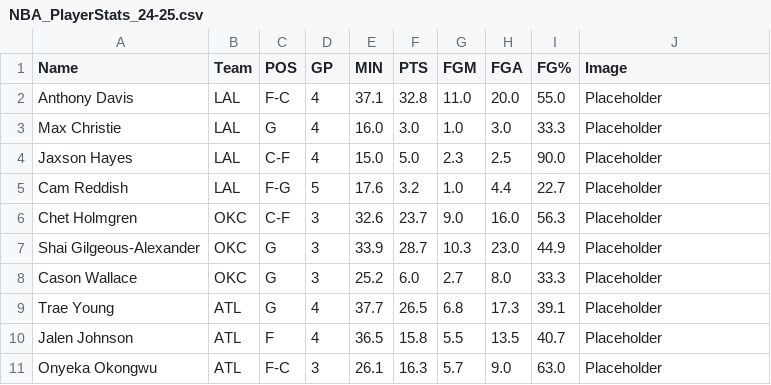
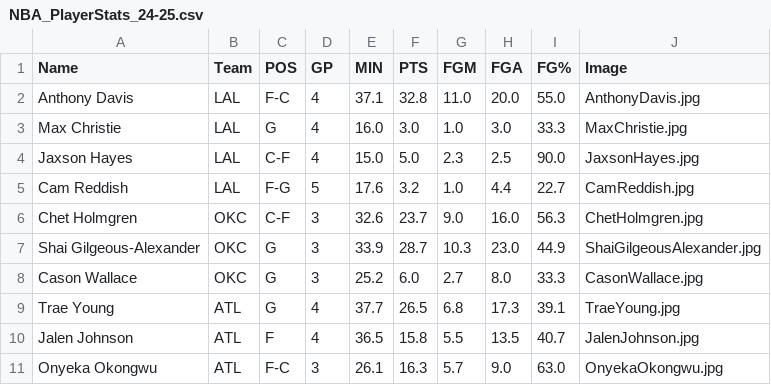
Before and after one commit to Gabriel-Anareta/SODV2101_Group1_Assignment3, a CSV file: TradingCards/Data/PlayerData/NBA_PlayerStats_24-25.csv, drawn as a sheet.

Commit message:
Implemented ListBox selector for different cards

```diff
--- a/TradingCards/Data/PlayerData/NBA_PlayerStats_24-25.csv
+++ b/TradingCards/Data/PlayerData/NBA_PlayerStats_24-25.csv
@@ -1,11 +1,11 @@
 Name,Team,POS,GP,MIN,PTS,FGM,FGA,FG%,Image
-Anthony Davis,LAL,F-C,4,37.1,32.8,11.0,20.0,55.0,Placeholder
-Max Christie,LAL,G,4,16.0,3.0,1.0,3.0,33.3,Placeholder	
-Jaxson Hayes,LAL,C-F,4,15.0,5.0,2.3,2.5,90.0,Placeholder
-Cam Reddish,LAL,F-G,5,17.6,3.2,1.0,4.4,22.7,Placeholder
-Chet Holmgren,OKC,C-F,3,32.6,23.7,9.0,16.0,56.3,Placeholder
-Shai Gilgeous-Alexander,OKC,G,3,33.9,28.7,10.3,23.0,44.9,Placeholder
-Cason Wallace,OKC,G,3,25.2,6.0,2.7,8.0,33.3,Placeholder
-Trae Young,ATL,G,4,37.7,26.5,6.8,17.3,39.1,Placeholder	
-Jalen Johnson,ATL,F,4,36.5,15.8,5.5,13.5,40.7,Placeholder	
-Onyeka Okongwu,ATL,F-C,3,26.1,16.3,5.7,9.0,63.0,Placeholder	
+Anthony Davis,LAL,F-C,4,37.1,32.8,11.0,20.0,55.0,AnthonyDavis.jpg
+Max Christie,LAL,G,4,16.0,3.0,1.0,3.0,33.3,MaxChristie.jpg	
+Jaxson Hayes,LAL,C-F,4,15.0,5.0,2.3,2.5,90.0,JaxsonHayes.jpg
+Cam Reddish,LAL,F-G,5,17.6,3.2,1.0,4.4,22.7,CamReddish.jpg
+Chet Holmgren,OKC,C-F,3,32.6,23.7,9.0,16.0,56.3,ChetHolmgren.jpg
+Shai Gilgeous-Alexander,OKC,G,3,33.9,28.7,10.3,23.0,44.9,ShaiGilgeousAlexander.jpg
+Cason Wallace,OKC,G,3,25.2,6.0,2.7,8.0,33.3,CasonWallace.jpg
+Trae Young,ATL,G,4,37.7,26.5,6.8,17.3,39.1,TraeYoung.jpg	
+Jalen Johnson,ATL,F,4,36.5,15.8,5.5,13.5,40.7,JalenJohnson.jpg	
+Onyeka Okongwu,ATL,F-C,3,26.1,16.3,5.7,9.0,63.0,OnyekaOkongwu.jpg	
```
Also changed, not shown: 15 other files.
